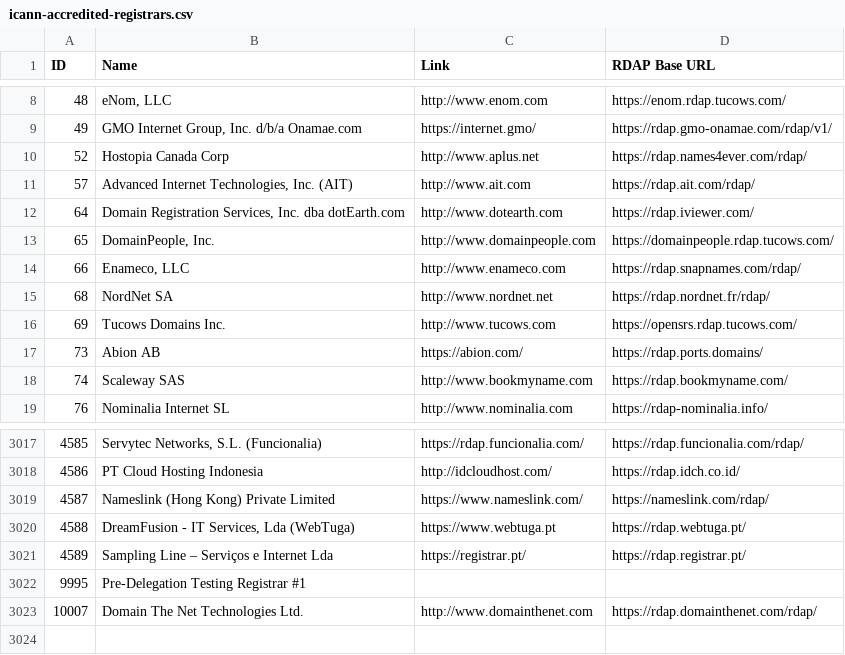
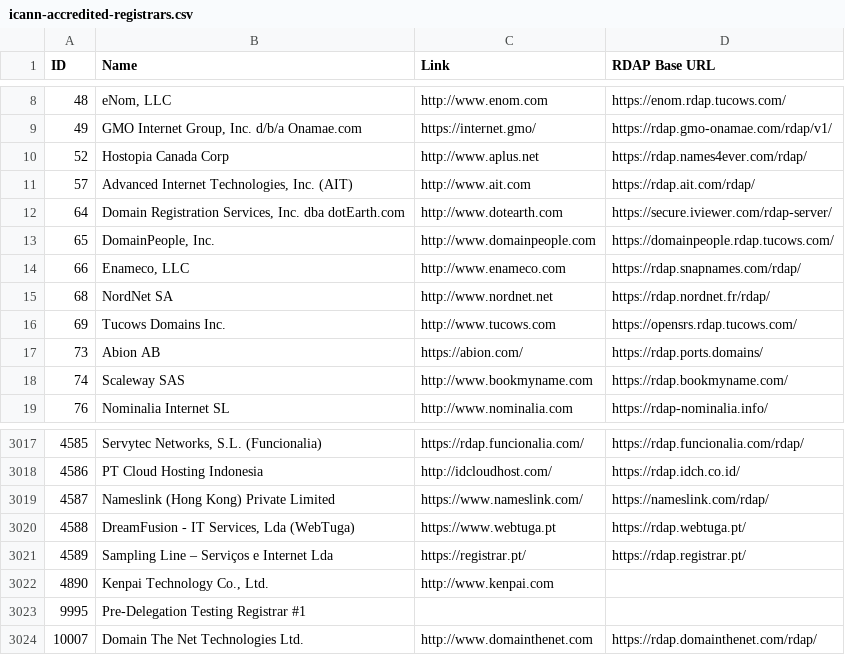
Before and after one commit to reg233/whois-domain-lookup, a CSV file: src/data/icann-accredited-registrars.csv, drawn as a sheet; only a part is shown, gaps mark what is left out; the diff names each change by its address in the sheet, - before the commit and + after, or states it on an @@ line.

Commit message:
Update icann-accredited-registrars.csv

```diff
--- a/src/data/icann-accredited-registrars.csv
+++ b/src/data/icann-accredited-registrars.csv
-D12 (RDAP Base URL): https://rdap.iviewer.com/
+D12 (RDAP Base URL): https://secure.iviewer.com/rdap-server/
+row 3022: 4890 | Kenpai Technology Co., Ltd. | http://www.kenpai.com
```
